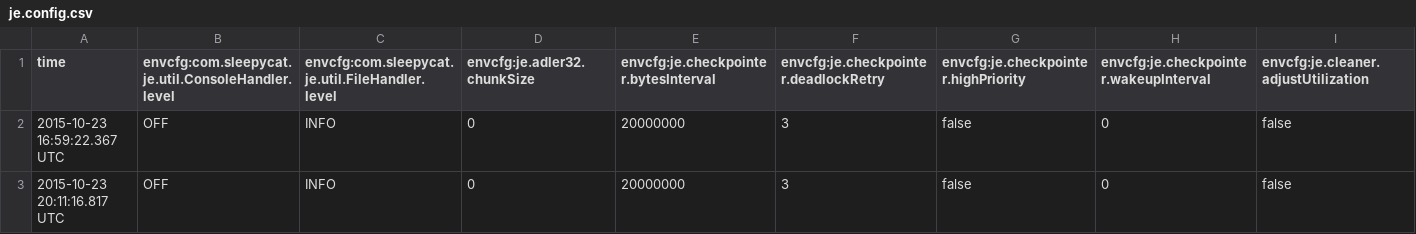
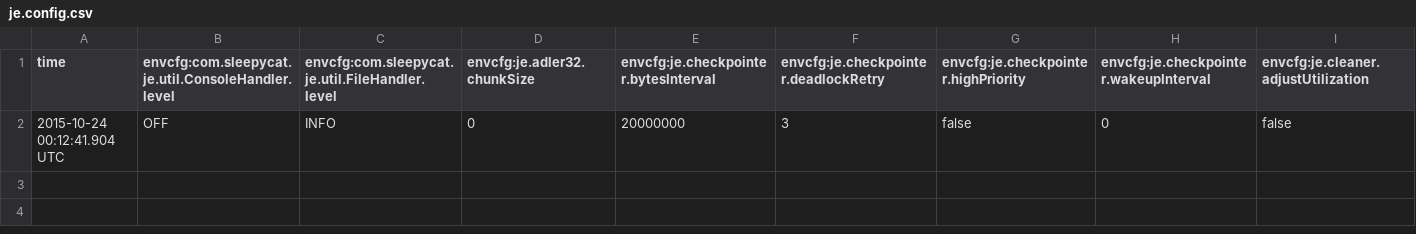
Before and after one commit to mishra14/Grumper-SearchEngine, a CSV file: db/je.config.csv, drawn as a sheet; only a part is shown; rows hold the shown columns only; the diff names each change by its address in the sheet, - before the commit and + after, or states it on an @@ line.

```diff
--- a/db/je.config.csv
+++ b/db/je.config.csv
-A2 (time): 2015-10-23 16:59:22.367 UTC
+A2 (time): 2015-10-24 00:12:41.904 UTC
-row 3: 2015-10-23 20:11:16.817 UTC | OFF | INFO | 0 | 20000000 | 3 | false | 0 | false
```
Also changed, not shown: 14 other files.
